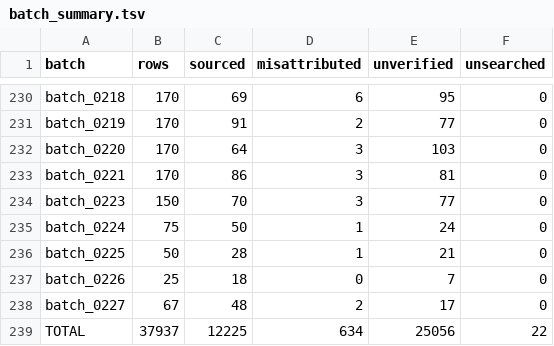
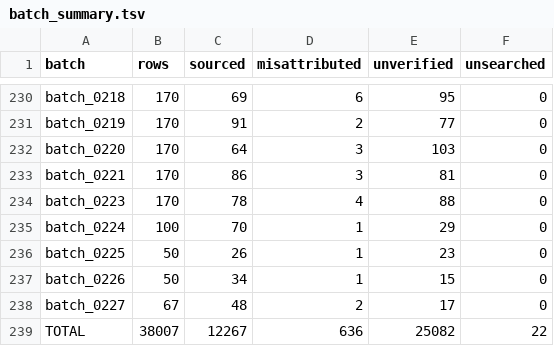
Before and after one commit to alvations/Quotables, a TSV file: sourcing/audit/batch_summary.tsv, drawn as a sheet; only a part is shown, gaps mark what is left out.

Commit message:
Sources: batch_0223 complete via text relay (170 rows); parts for 0224 and 0226

```diff
--- a/sourcing/audit/batch_summary.tsv
+++ b/sourcing/audit/batch_summary.tsv
@@ -233,7 +233,7 @@ batch_0220	170	64	3	103	0
 batch_0221	170	86	3	81	0
-batch_0223	150	70	3	77	0
-batch_0224	75	50	1	24	0
-batch_0225	50	28	1	21	0
-batch_0226	25	18	0	7	0
+batch_0223	170	78	4	88	0
+batch_0224	100	70	1	29	0
+batch_0225	50	26	1	23	0
+batch_0226	50	34	1	15	0
 batch_0227	67	48	2	17	0
-TOTAL	37937	12225	634	25056	22
+TOTAL	38007	12267	636	25082	22
```
Also changed, not shown: 6 other files.
